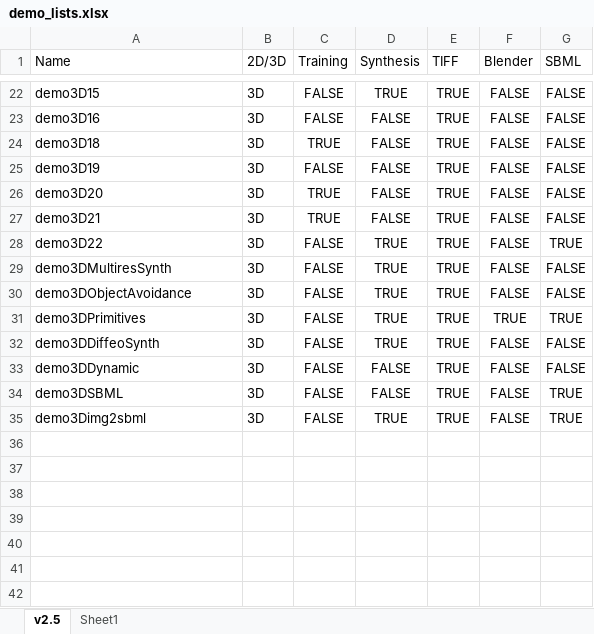
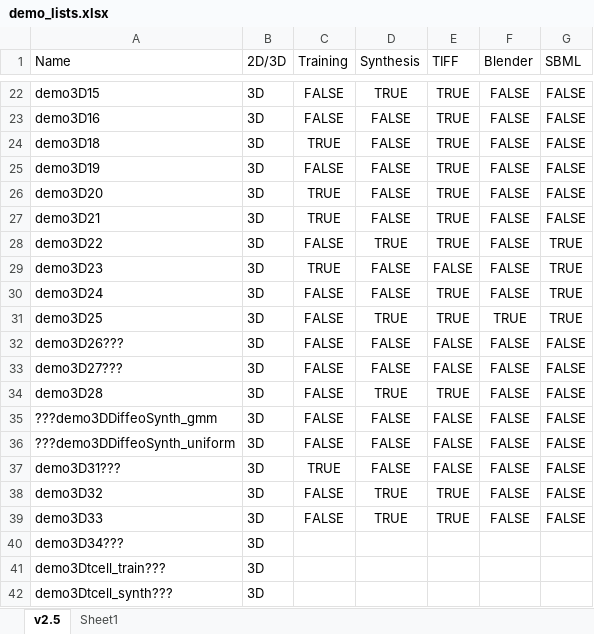
Before and after one commit to murphygroup/cellorganizer-documentation_old, an Excel workbook: demo_lists.xlsx, sheet v2.5, drawn as a sheet; only a part is shown, gaps mark what is left out; values as stored, in another font and other column widths than the file's, no borders; removed rows and columns are numbered as before the commit, all else as after; the diff names each change by its address in the sheet, - before the commit and + after, or states it on an @@ line.

Commit message:
update excel file

```diff
--- a/demo_lists.xlsx (sheet v2.5)
+++ b/demo_lists.xlsx (sheet v2.5)
+row 29: demo3D23 | 3D | TRUE | FALSE | FALSE | FALSE | TRUE
-A30 (Name): demo3DMultiresSynth
+A30 (Name): demo3D24
-D30 (Synthesis): TRUE
+D30 (Synthesis): FALSE
-G30 (SBML): FALSE
+G30 (SBML): TRUE
-row 30: demo3DObjectAvoidance | 3D | FALSE | TRUE | TRUE | FALSE | FALSE
-A31 (Name): demo3DPrimitives
+A31 (Name): demo3D25
+row 32: demo3D26??? | 3D | FALSE | FALSE | FALSE | FALSE | FALSE
+row 33: demo3D27??? | 3D | FALSE | FALSE | FALSE | FALSE | FALSE
-A34 (Name): demo3DDiffeoSynth
+A34 (Name): demo3D28
-A35 (Name): demo3DDynamic
+A35 (Name): ???demo3DDiffeoSynth_gmm
-E35 (TIFF): TRUE
+E35 (TIFF): FALSE
+row 36: ???demo3DDiffeoSynth_uniform | 3D | FALSE | FALSE | FALSE | FALSE | FALSE
+row 37: demo3D31??? | 3D | TRUE | FALSE | FALSE | FALSE | FALSE
-A38 (Name): demo3DSBML
+A38 (Name): demo3D32
-D38 (Synthesis): FALSE
+D38 (Synthesis): TRUE
-G38:G39 (SBML): TRUE
+G38:G39 (SBML): FALSE
-A39 (Name): demo3Dimg2sbml
+A39 (Name): demo3D33
+row 40: demo3D34??? | 3D
+row 41: demo3Dtcell_train??? | 3D
+row 42: demo3Dtcell_synth??? | 3D
```
